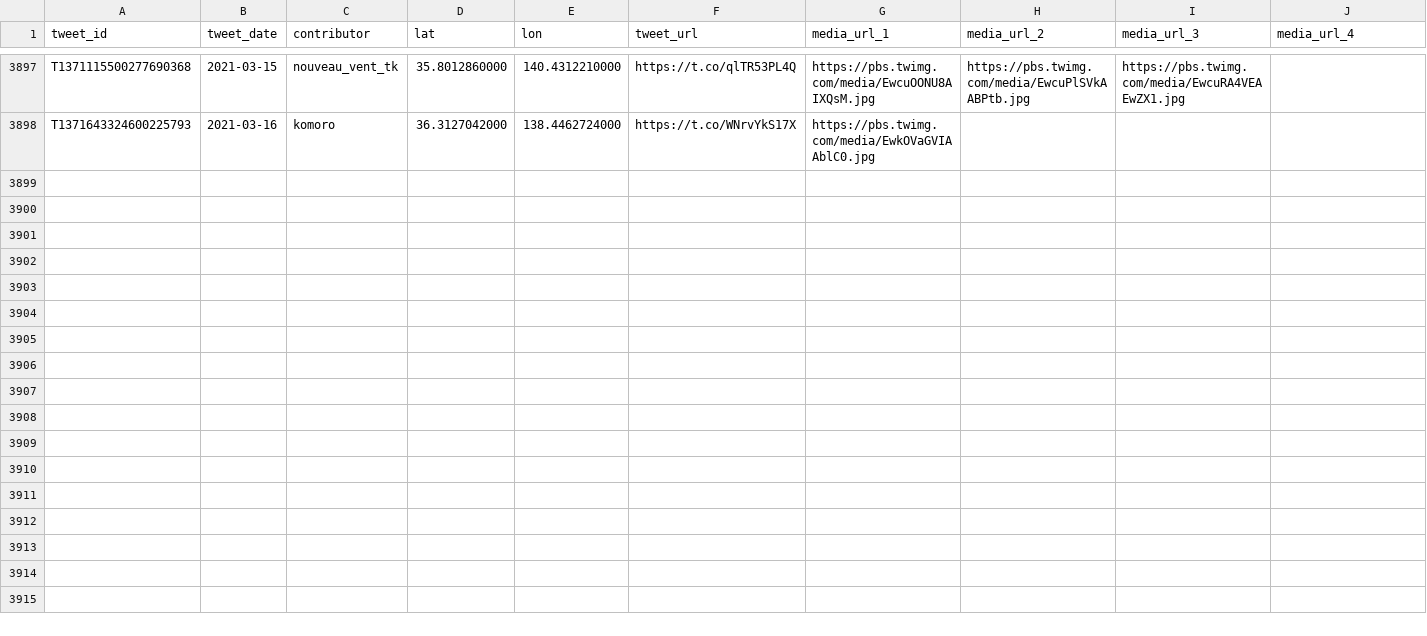
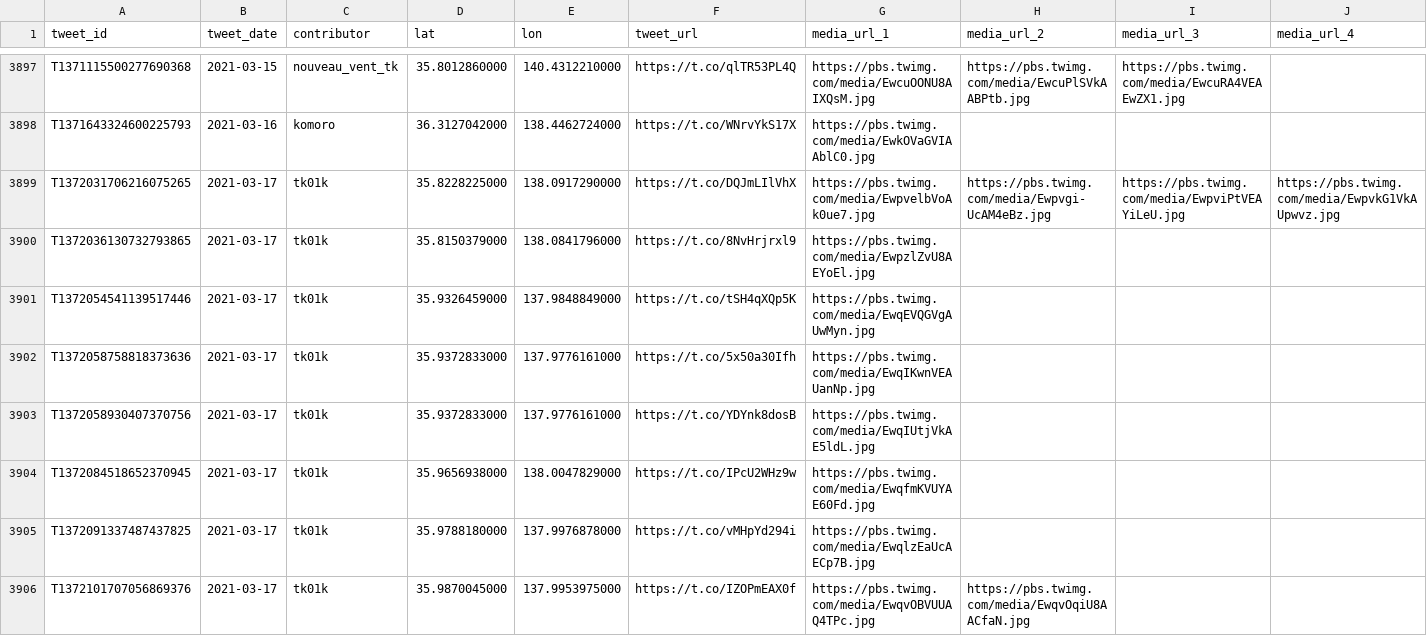
Before and after one commit to midoriit/tsukimachito, a CSV file: tsukimachito.csv, drawn as a sheet; only a part is shown, gaps mark what is left out; rows hold the shown columns only; the diff names each change by its address in the sheet, - before the commit and + after, or states it on an @@ line.

```diff
--- a/tsukimachito.csv
+++ b/tsukimachito.csv
+row 3899: T1372031706216075265 | 2021-03-17 | tk01k | 35.8228225000 | 138.0917290000 | https://t.co/DQJmLIlVhX | https://pbs.twimg.com/media/EwpvelbVoAk0ue7.jpg | https://pbs.twimg.com/media/Ewpvgi-UcAM4eBz.jpg | https://pbs.twimg.com/media/EwpviPtVEAYiLeU.jpg | https://pbs.twimg.com/media/EwpvkG1VkAUpwvz.jpg
+row 3900: T1372036130732793865 | 2021-03-17 | tk01k | 35.8150379000 | 138.0841796000 | https://t.co/8NvHrjrxl9 | https://pbs.twimg.com/media/EwpzlZvU8AEYoEl.jpg
+row 3901: T1372054541139517446 | 2021-03-17 | tk01k | 35.9326459000 | 137.9848849000 | https://t.co/tSH4qXQp5K | https://pbs.twimg.com/media/EwqEVQGVgAUwMyn.jpg
+row 3902: T1372058758818373636 | 2021-03-17 | tk01k | 35.9372833000 | 137.9776161000 | https://t.co/5x50a30Ifh | https://pbs.twimg.com/media/EwqIKwnVEAUanNp.jpg
+row 3903: T1372058930407370756 | 2021-03-17 | tk01k | 35.9372833000 | 137.9776161000 | https://t.co/YDYnk8dosB | https://pbs.twimg.com/media/EwqIUtjVkAE5ldL.jpg
+row 3904: T1372084518652370945 | 2021-03-17 | tk01k | 35.9656938000 | 138.0047829000 | https://t.co/IPcU2WHz9w | https://pbs.twimg.com/media/EwqfmKVUYAE60Fd.jpg
+row 3905: T1372091337487437825 | 2021-03-17 | tk01k | 35.9788180000 | 137.9976878000 | https://t.co/vMHpYd294i | https://pbs.twimg.com/media/EwqlzEaUcAECp7B.jpg
+row 3906: T1372101707056869376 | 2021-03-17 | tk01k | 35.9870045000 | 137.9953975000 | https://t.co/IZOPmEAX0f | https://pbs.twimg.com/media/EwqvOBVUUAQ4TPc.jpg | https://pbs.twimg.com/media/EwqvOqiU8AACfaN.jpg
```
Also changed, not shown: 2 other files.
